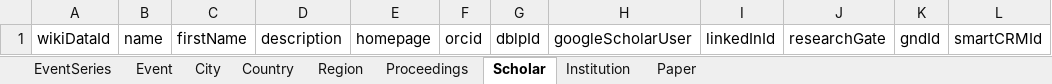
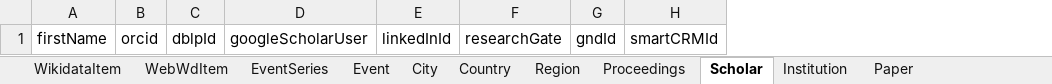
Before and after one commit to WolfgangFahl/pyMetaModel, an Excel workbook: examples/scientific-events/scientific-events.xlsx, sheet Scholar, drawn as a sheet; values as stored, in another font and other column widths than the file's, no borders; the diff names each change by its address in the sheet, - before the commit and + after, or states it on an @@ line.

```diff
--- a/examples/scientific-events/scientific-events.xlsx (sheet Scholar)
+++ b/examples/scientific-events/scientific-events.xlsx (sheet Scholar)
+sheet tab: WikidataItem
+sheet tab: WebWdItem
-column A, row 1: wikiDataId
-column B, row 1: name
-column D, row 1: description
-column E, row 1: homepage
```
Also changed, not shown: sheet EventSeries, sheet Event, sheet Institution, sheet Paper, sheet City, sheet Country, 2 more sheets, examples/ceur-ws/ceur-ws.xlsx, examples/city/city.xlsx, 14 other files.
